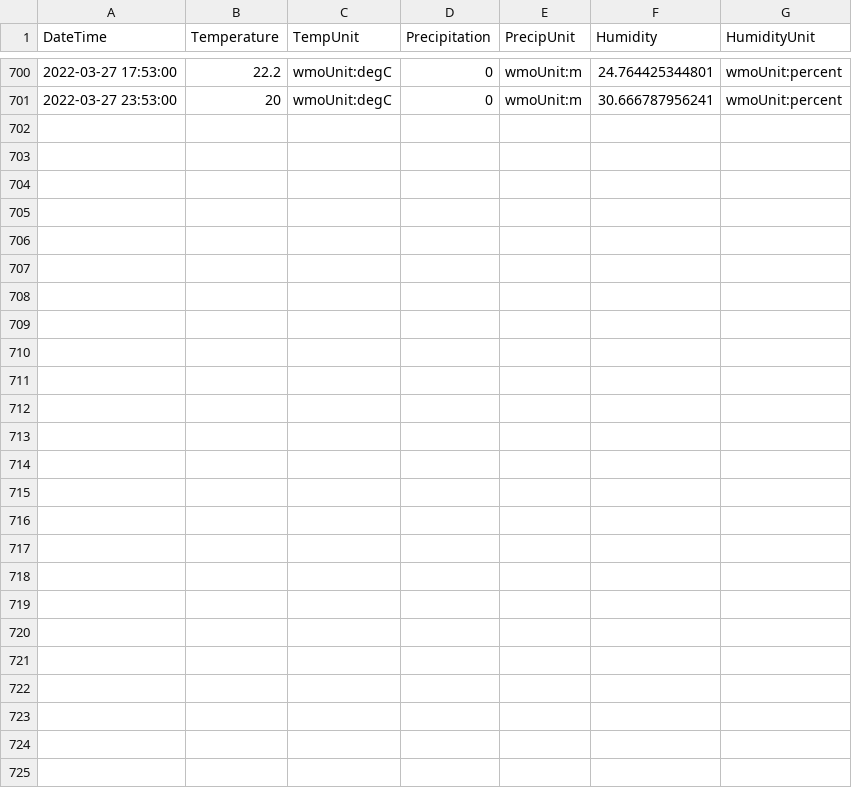
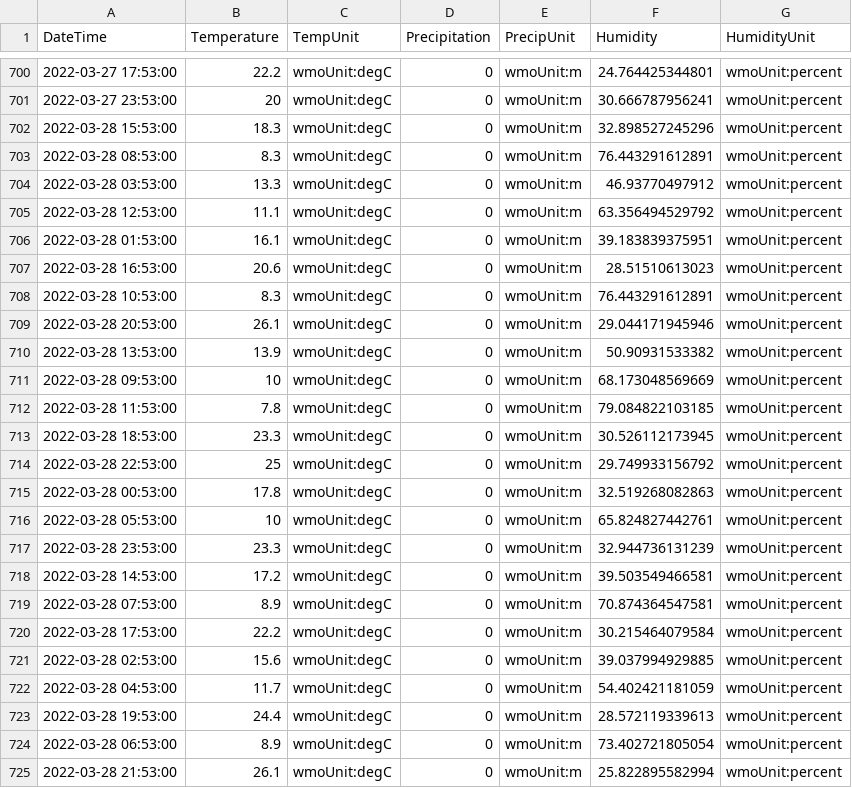
Before and after one commit to almostengr/almostengrwebsite, a CSV file: lifestyle/2022march-weather.csv, drawn as a sheet; only a part is shown, gaps mark what is left out; the diff names each change by its address in the sheet, - before the commit and + after, or states it on an @@ line.

```diff
--- a/lifestyle/2022march-weather.csv
+++ b/lifestyle/2022march-weather.csv
+row 702: 2022-03-28 15:53:00 | 18.3 | wmoUnit:degC | 0 | wmoUnit:m | 32.898527245296 | wmoUnit:percent
+row 703: 2022-03-28 08:53:00 | 8.3 | wmoUnit:degC | 0 | wmoUnit:m | 76.443291612891 | wmoUnit:percent
+row 704: 2022-03-28 03:53:00 | 13.3 | wmoUnit:degC | 0 | wmoUnit:m | 46.93770497912 | wmoUnit:percent
+row 705: 2022-03-28 12:53:00 | 11.1 | wmoUnit:degC | 0 | wmoUnit:m | 63.356494529792 | wmoUnit:percent
+row 706: 2022-03-28 01:53:00 | 16.1 | wmoUnit:degC | 0 | wmoUnit:m | 39.183839375951 | wmoUnit:percent
+row 707: 2022-03-28 16:53:00 | 20.6 | wmoUnit:degC | 0 | wmoUnit:m | 28.51510613023 | wmoUnit:percent
+row 708: 2022-03-28 10:53:00 | 8.3 | wmoUnit:degC | 0 | wmoUnit:m | 76.443291612891 | wmoUnit:percent
+row 709: 2022-03-28 20:53:00 | 26.1 | wmoUnit:degC | 0 | wmoUnit:m | 29.044171945946 | wmoUnit:percent
+row 710: 2022-03-28 13:53:00 | 13.9 | wmoUnit:degC | 0 | wmoUnit:m | 50.90931533382 | wmoUnit:percent
+row 711: 2022-03-28 09:53:00 | 10 | wmoUnit:degC | 0 | wmoUnit:m | 68.173048569669 | wmoUnit:percent
+row 712: 2022-03-28 11:53:00 | 7.8 | wmoUnit:degC | 0 | wmoUnit:m | 79.084822103185 | wmoUnit:percent
+row 713: 2022-03-28 18:53:00 | 23.3 | wmoUnit:degC | 0 | wmoUnit:m | 30.526112173945 | wmoUnit:percent
+row 714: 2022-03-28 22:53:00 | 25 | wmoUnit:degC | 0 | wmoUnit:m | 29.749933156792 | wmoUnit:percent
+row 715: 2022-03-28 00:53:00 | 17.8 | wmoUnit:degC | 0 | wmoUnit:m | 32.519268082863 | wmoUnit:percent
+row 716: 2022-03-28 05:53:00 | 10 | wmoUnit:degC | 0 | wmoUnit:m | 65.824827442761 | wmoUnit:percent
+row 717: 2022-03-28 23:53:00 | 23.3 | wmoUnit:degC | 0 | wmoUnit:m | 32.944736131239 | wmoUnit:percent
+row 718: 2022-03-28 14:53:00 | 17.2 | wmoUnit:degC | 0 | wmoUnit:m | 39.503549466581 | wmoUnit:percent
+row 719: 2022-03-28 07:53:00 | 8.9 | wmoUnit:degC | 0 | wmoUnit:m | 70.874364547581 | wmoUnit:percent
+row 720: 2022-03-28 17:53:00 | 22.2 | wmoUnit:degC | 0 | wmoUnit:m | 30.215464079584 | wmoUnit:percent
+row 721: 2022-03-28 02:53:00 | 15.6 | wmoUnit:degC | 0 | wmoUnit:m | 39.037994929885 | wmoUnit:percent
+row 722: 2022-03-28 04:53:00 | 11.7 | wmoUnit:degC | 0 | wmoUnit:m | 54.402421181059 | wmoUnit:percent
+row 723: 2022-03-28 19:53:00 | 24.4 | wmoUnit:degC | 0 | wmoUnit:m | 28.572119339613 | wmoUnit:percent
+row 724: 2022-03-28 06:53:00 | 8.9 | wmoUnit:degC | 0 | wmoUnit:m | 73.402721805054 | wmoUnit:percent
+row 725: 2022-03-28 21:53:00 | 26.1 | wmoUnit:degC | 0 | wmoUnit:m | 25.822895582994 | wmoUnit:percent
```
Also changed, not shown: 6 other files.
